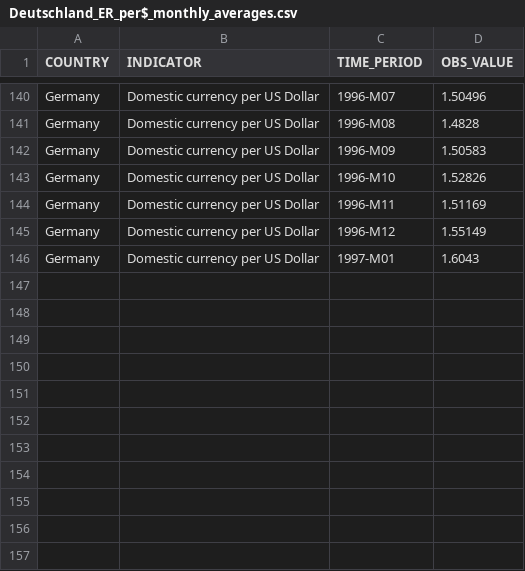
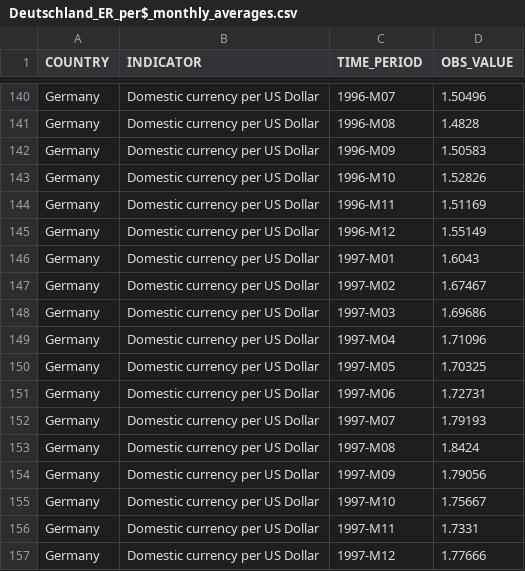
Before and after one commit to Chevalier23333/EC1B1-Python-Coursework, a CSV file: Deutschland_ER_per$_monthly_averages.csv, drawn as a sheet; only a part is shown, gaps mark what is left out; the diff names each change by its address in the sheet, - before the commit and + after, or states it on an @@ line.

Commit message:
Add files via upload

```diff
--- a/Deutschland_ER_per$_monthly_averages.csv
+++ b/Deutschland_ER_per$_monthly_averages.csv
+row 147: Germany | Domestic currency per US Dollar | 1997-M02 | 1.67467
+row 148: Germany | Domestic currency per US Dollar | 1997-M03 | 1.69686
+row 149: Germany | Domestic currency per US Dollar | 1997-M04 | 1.71096
+row 150: Germany | Domestic currency per US Dollar | 1997-M05 | 1.70325
+row 151: Germany | Domestic currency per US Dollar | 1997-M06 | 1.72731
+row 152: Germany | Domestic currency per US Dollar | 1997-M07 | 1.79193
+row 153: Germany | Domestic currency per US Dollar | 1997-M08 | 1.8424
+row 154: Germany | Domestic currency per US Dollar | 1997-M09 | 1.79056
+row 155: Germany | Domestic currency per US Dollar | 1997-M10 | 1.75667
+row 156: Germany | Domestic currency per US Dollar | 1997-M11 | 1.7331
+row 157: Germany | Domestic currency per US Dollar | 1997-M12 | 1.77666
```
